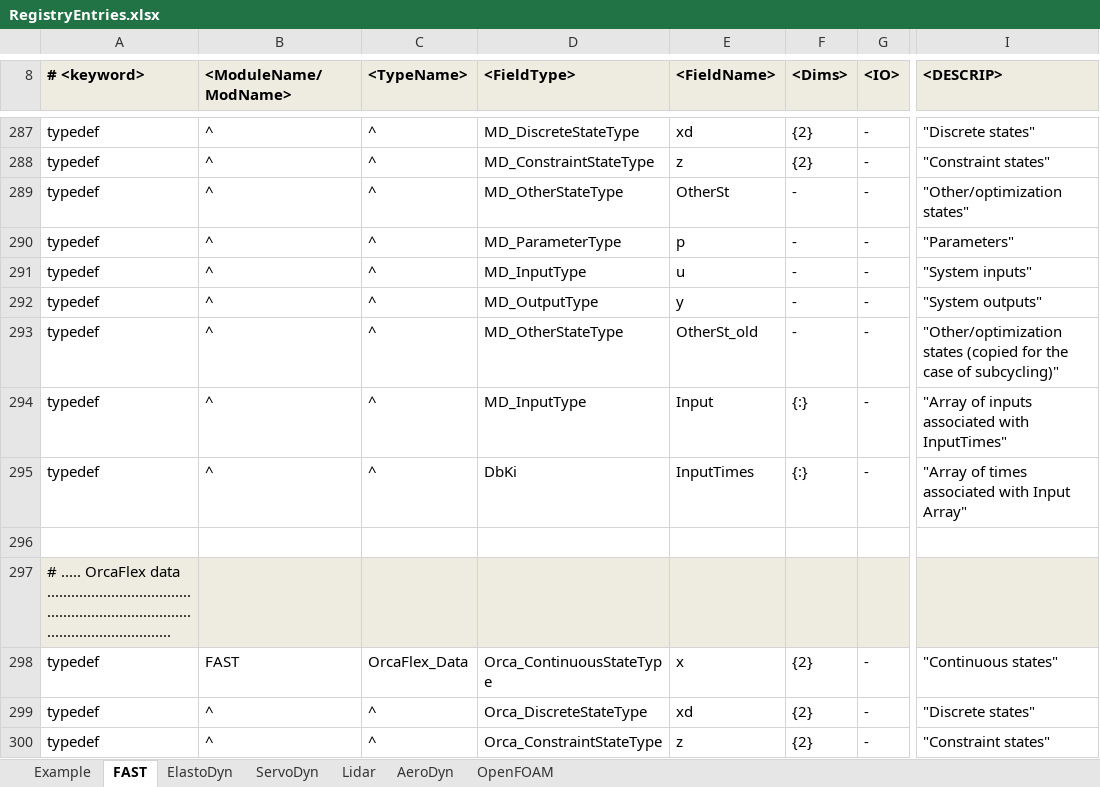
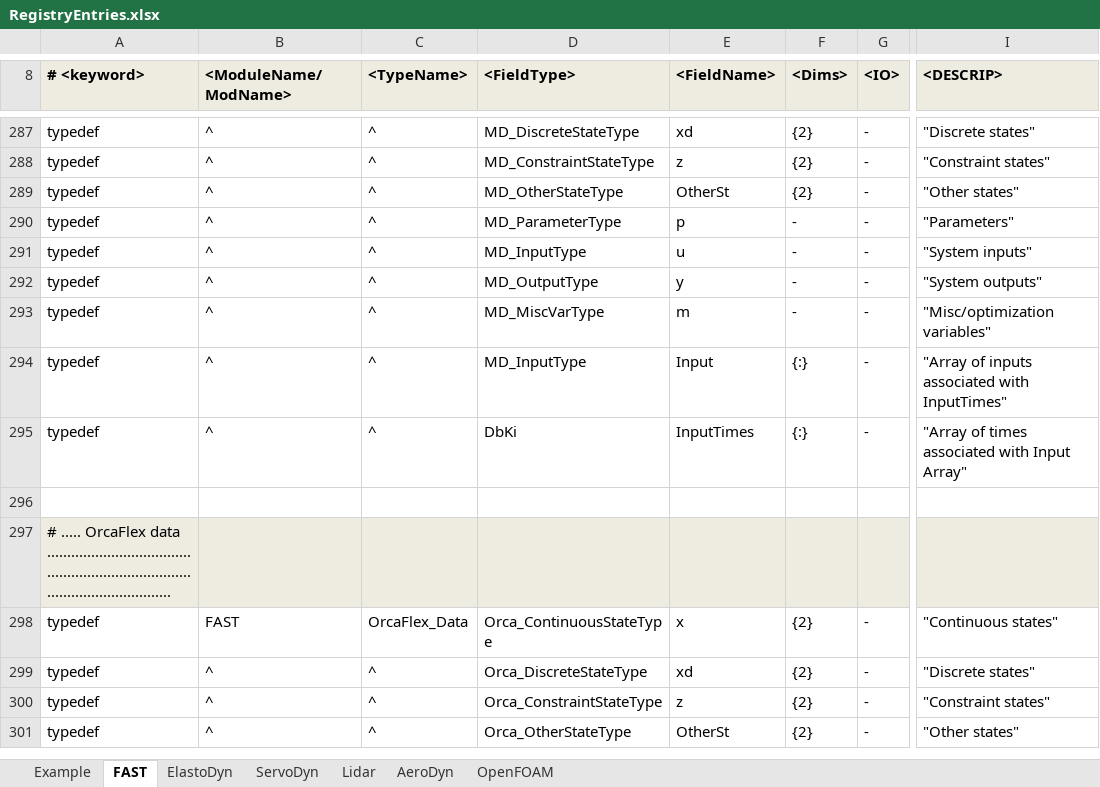
Before and after one commit to OpenFAST/openfast, an Excel workbook: modules-local/fast-library/src/RegistryEntries.xlsx, sheet FAST, drawn as a sheet; only a part is shown, gaps mark what is left out; the shorter side is filled out with more unchanged rows; values as stored, in another font and other column widths than the file's, no borders; conditional formats not drawn; the diff names each change by its address in the sheet, - before the commit and + after, or states it on an @@ line.

Commit message:
updated MoorDyn with MiscVar type
git-svn-id: https://windsvn2.nrel.gov/FAST/branches/BJonkman@1206 10acb478-4768-415a-8850-bacdb5912d4d

Former-commit-id: 800094f18c47cbb4718648625d078575ec350473

```diff
--- a/modules-local/fast-library/src/RegistryEntries.xlsx (sheet FAST)
+++ b/modules-local/fast-library/src/RegistryEntries.xlsx (sheet FAST)
-F289 (<Dims>): -
+F289 (<Dims>): {2}
-I289 (<DESCRIP>): "Other/optimization states"
+I289 (<DESCRIP>): "Other states"
-D293 (<FieldType>): MD_OtherStateType
+D293 (<FieldType>): MD_MiscVarType
-E293 (<FieldName>): OtherSt_old
+E293 (<FieldName>): m
-I293 (<DESCRIP>): "Other/optimization states (copied for the case of subcycling)"
+I293 (<DESCRIP>): "Misc/optimization variables"
```
Also changed, not shown: 7 other files.
